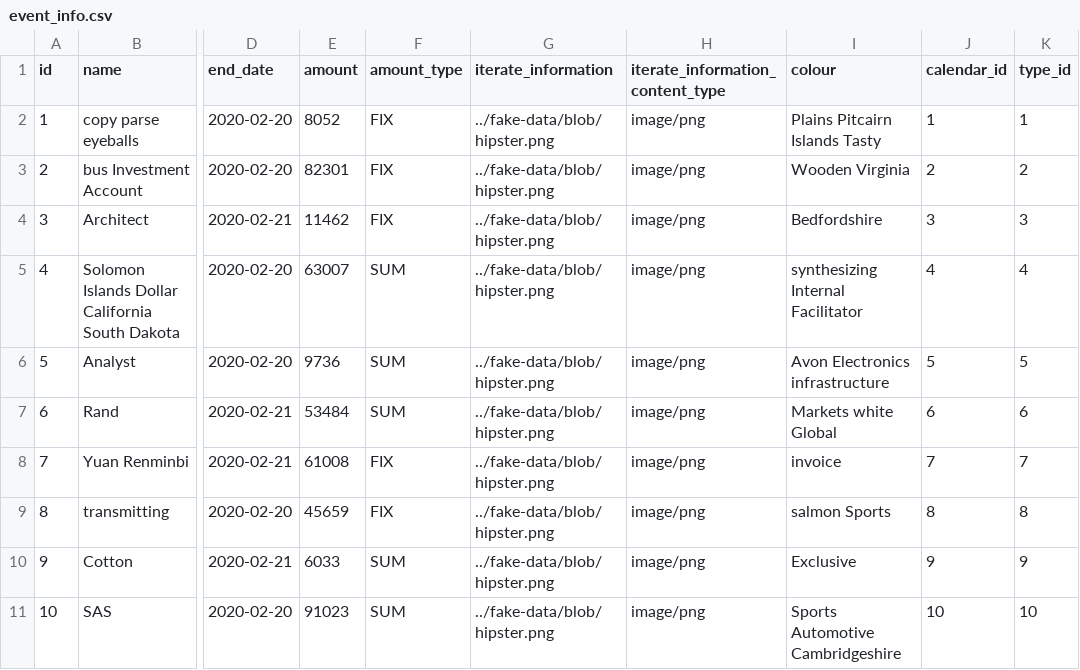
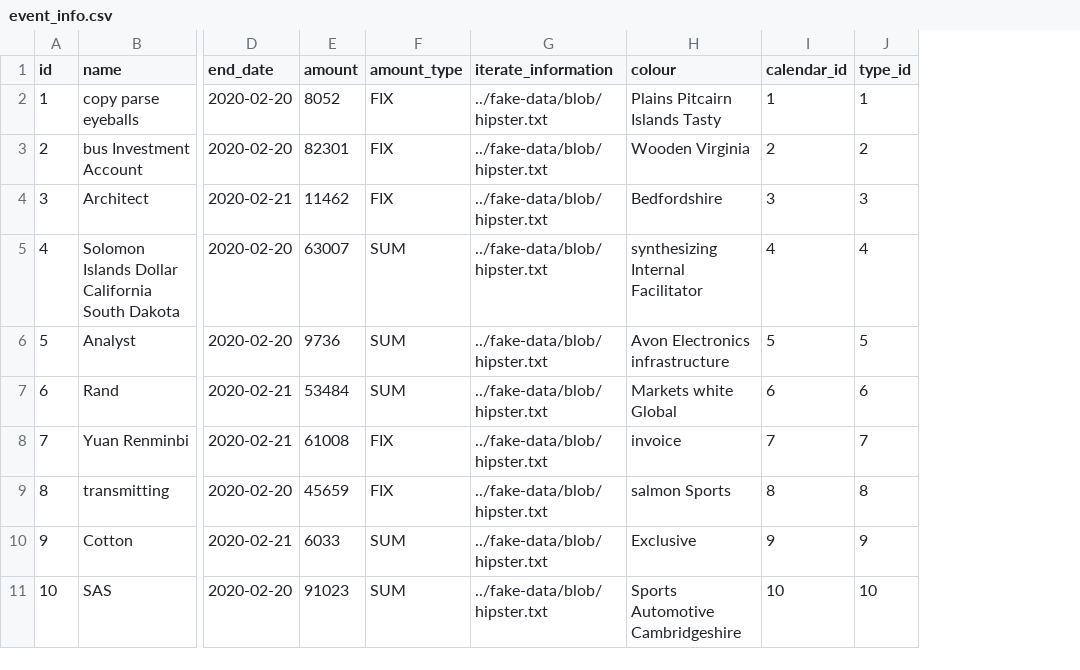
Before and after one commit to Ginxo/personal-accounting, a CSV file: src/main/resources/config/liquibase/fake-data/event_info.csv, drawn as a sheet; only a part is shown, gaps mark what is left out; the diff names each change by its address in the sheet, - before the commit and + after, or states it on an @@ line.

Commit message:
EventInfo.iterateInformation to TextBlob

```diff
--- a/src/main/resources/config/liquibase/fake-data/event_info.csv
+++ b/src/main/resources/config/liquibase/fake-data/event_info.csv
-column H (iterate_information_content_type), rows 2-11: all image/png
-G2:G11 (iterate_information): ../fake-data/blob/hipster.png
+G2:G11 (iterate_information): ../fake-data/blob/hipster.txt
```
Also changed, not shown: 14 other files.
